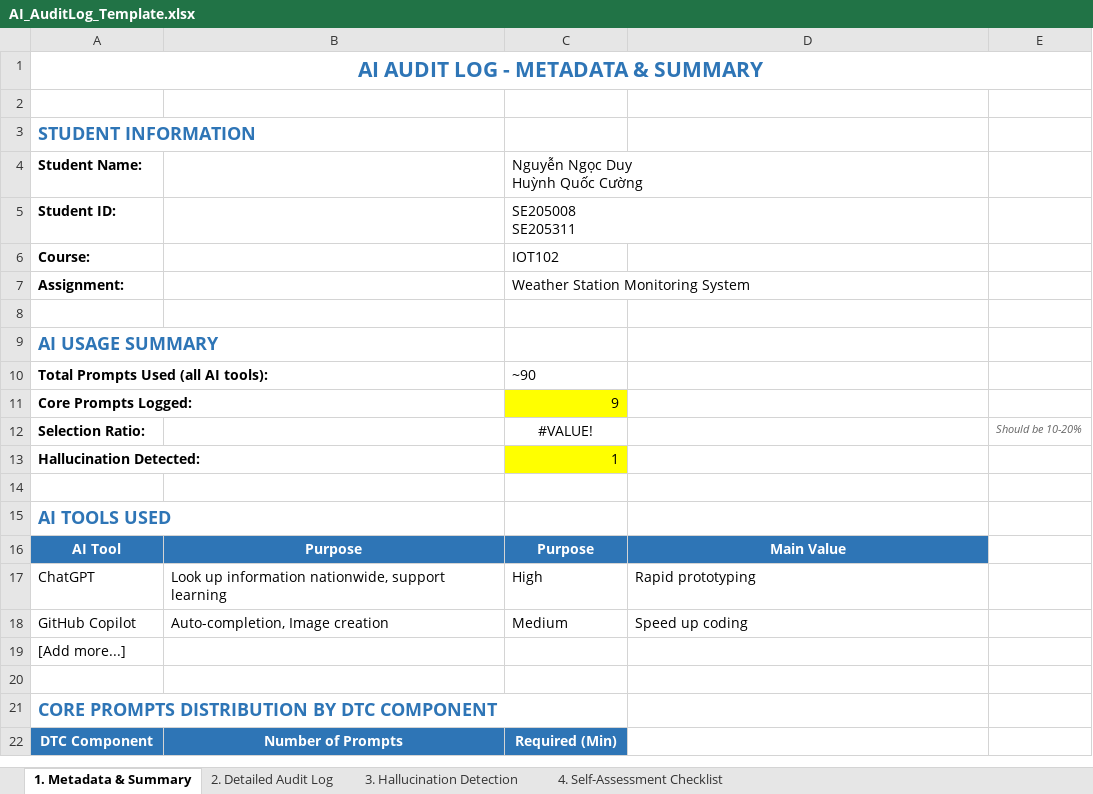
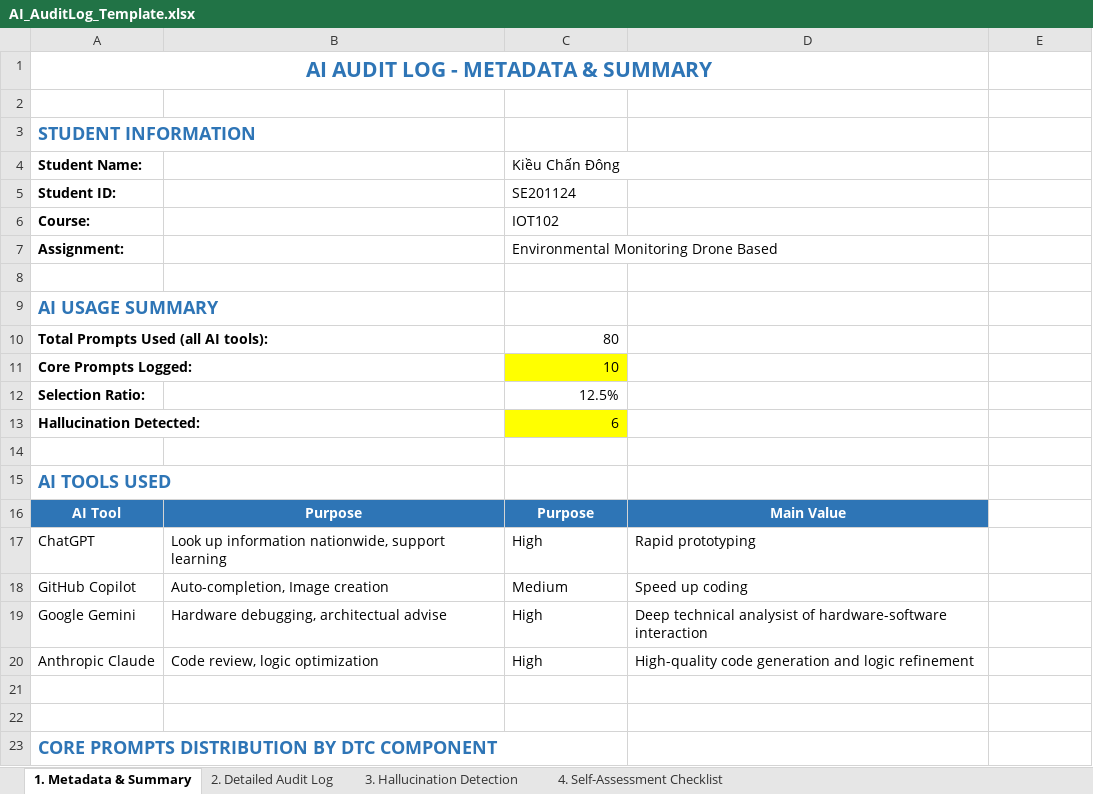
Before and after one commit to Chan-Dong-Kiu/Environmental-Monitoring-Drone-Based, an Excel workbook: AI_AuditLog_Template.xlsx, sheet 1. Metadata & Summary, drawn as a sheet; only a part is shown; the shorter side is filled out with more unchanged rows; values as stored, in another font and other column widths than the file's, no borders; removed rows and columns are numbered as before the commit, all else as after; ↵ is a line break in a cell; the diff names each change by its address in the sheet, - before the commit and + after, or states it on an @@ line.

```diff
--- a/AI_AuditLog_Template.xlsx (sheet 1. Metadata & Summary)
+++ b/AI_AuditLog_Template.xlsx (sheet 1. Metadata & Summary)
-A1:E1 merged
+A1:D1 merged
-C4: Nguyễn Ngọc Duy ↵ Huỳnh Quốc Cường
+C4: Kiều Chấn Đông
-C5 (Kiều Chấn Đông): SE205008 ↵ SE205311
+C5 (Kiều Chấn Đông): SE201124
-C7 (Kiều Chấn Đông): Weather Station Monitoring System
+C7 (Kiều Chấn Đông): Environmental Monitoring Drone Based
-C10 (Kiều Chấn Đông): ~90
+C10 (Kiều Chấn Đông): 80
-C11 (Kiều Chấn Đông): 9
+C11 (Kiều Chấn Đông): 10
-C12 (Kiều Chấn Đông): #VALUE!
+C12 (Kiều Chấn Đông): 12.5%
-C12 alignment: center
+C12 alignment: right
-E12: Should be 10-20%
+E12: (empty)
-C13 (Kiều Chấn Đông): 1
+C13 (Kiều Chấn Đông): 6
+row 19: Google Gemini | Hardware debugging, architectual advise | High | Deep technical analysist of hardware-software interaction
+row 20: Anthropic Claude | Code review, logic optimization | High | High-quality code generation and logic refinement
-A21 (Student Name:): [Add more...]
+A21 (Student Name:): (empty)
```
Also changed, not shown: sheet 2. Detailed Audit Log, sheet 3. Hallucination Detection, sheet 4. Self-Assessment Checklist, AI_AuditLog.xlsx, 5 other files.
